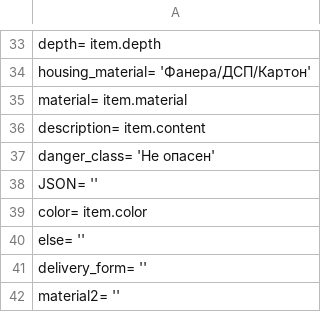
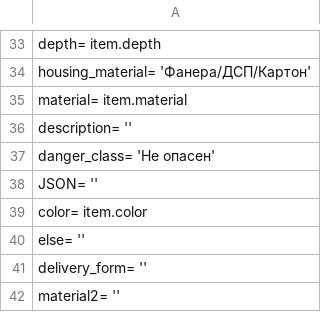
Before and after one commit to Pufeldom/pdgrab, a CSV file: out/ozon.csv, drawn as a sheet; only a part is shown, gaps mark what is left out.

Commit message:
правки

```diff
--- a/out/ozon.csv
+++ b/out/ozon.csv
@@ -35,3 +35,3 @@
     material=                   item.material
-    description=                item.content
+    description=                ''
     danger_class=               'Не опасен'
```
